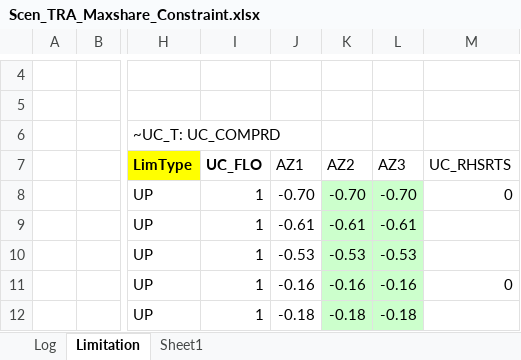
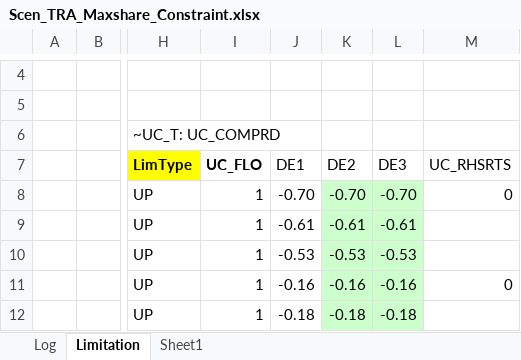
Before and after one commit to AdamVejstrup/Bachelor, an Excel workbook: TIMES-DE/SuppXLS/Scen_TRA_Maxshare_Constraint.xlsx, sheet Limitation, drawn as a sheet; only a part is shown, gaps mark what is left out; values as stored, in another font and other column widths than the file's, no borders; charts and pictures not drawn; the diff names each change by its address in the sheet, - before the commit and + after, or states it on an @@ line.

```diff
--- a/TIMES-DE/SuppXLS/Scen_TRA_Maxshare_Constraint.xlsx (sheet Limitation)
+++ b/TIMES-DE/SuppXLS/Scen_TRA_Maxshare_Constraint.xlsx (sheet Limitation)
-J7: AZ1
+J7: DE1
-K7: AZ2
+K7: DE2
-L7: AZ3
+L7: DE3
```
Also changed, not shown: sheet Sheet1, TIMES-DE/SuppXLS/Scen_GRD_Constraints.xlsx, TIMES-DE/SuppXLS/Scen_SYS_DeliveryCosts.xlsx, 15 other files.
